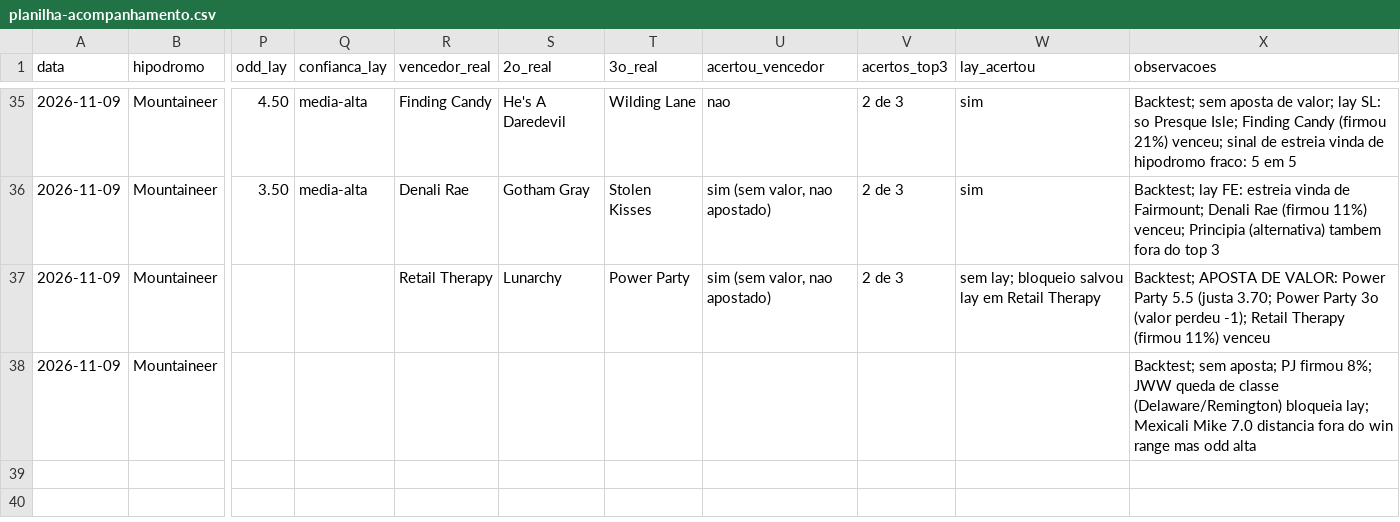
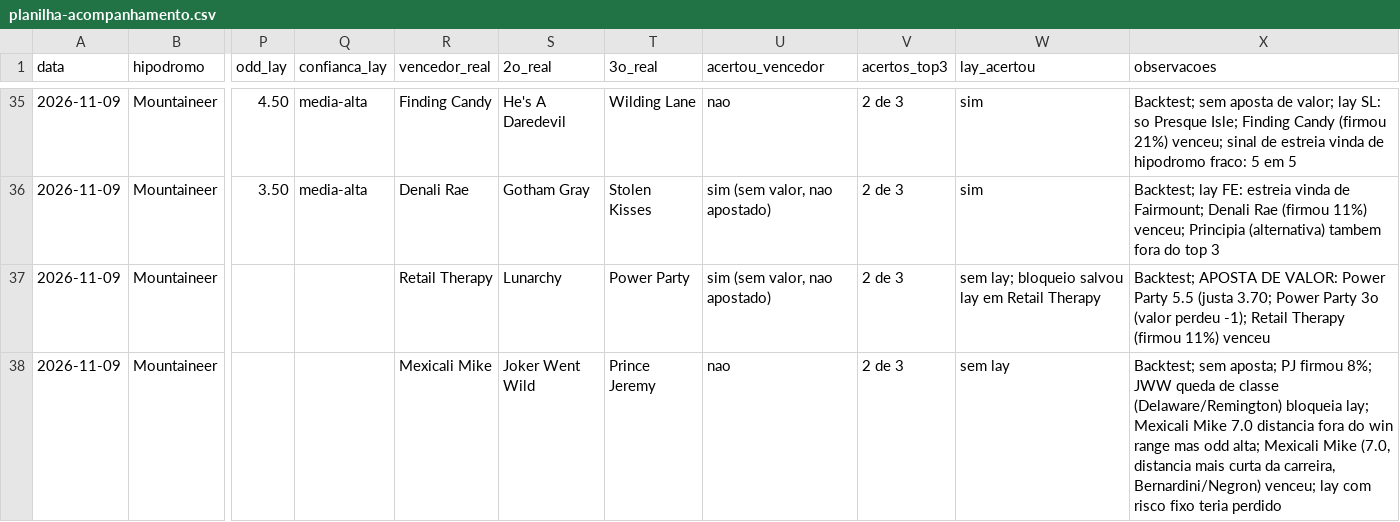
Before and after one commit to vidadeinvestidoresportivo/Analista-Cavalos-2, a CSV file: analista/planilha-acompanhamento.csv, drawn as a sheet; only a part is shown, gaps mark what is left out; the diff names each change by its address in the sheet, - before the commit and + after, or states it on an @@ line.

```diff
--- a/analista/planilha-acompanhamento.csv
+++ b/analista/planilha-acompanhamento.csv
-R38 (vencedor_real): (empty)
+R38 (vencedor_real): Mexicali Mike
-S38 (2o_real): (empty)
+S38 (2o_real): Joker Went Wild
-T38 (3o_real): (empty)
+T38 (3o_real): Prince Jeremy
-U38 (acertou_vencedor): (empty)
+U38 (acertou_vencedor): nao
-V38 (acertos_top3): (empty)
+V38 (acertos_top3): 2 de 3
-W38 (lay_acertou): (empty)
+W38 (lay_acertou): sem lay
-X38 (observacoes): …mas odd alta
+X38 (observacoes): …mas odd alta; Mexicali Mike (7.0, distancia mais curta da carreira, Bernardini/Negron) venceu; lay com risco fixo teria perdido
```
